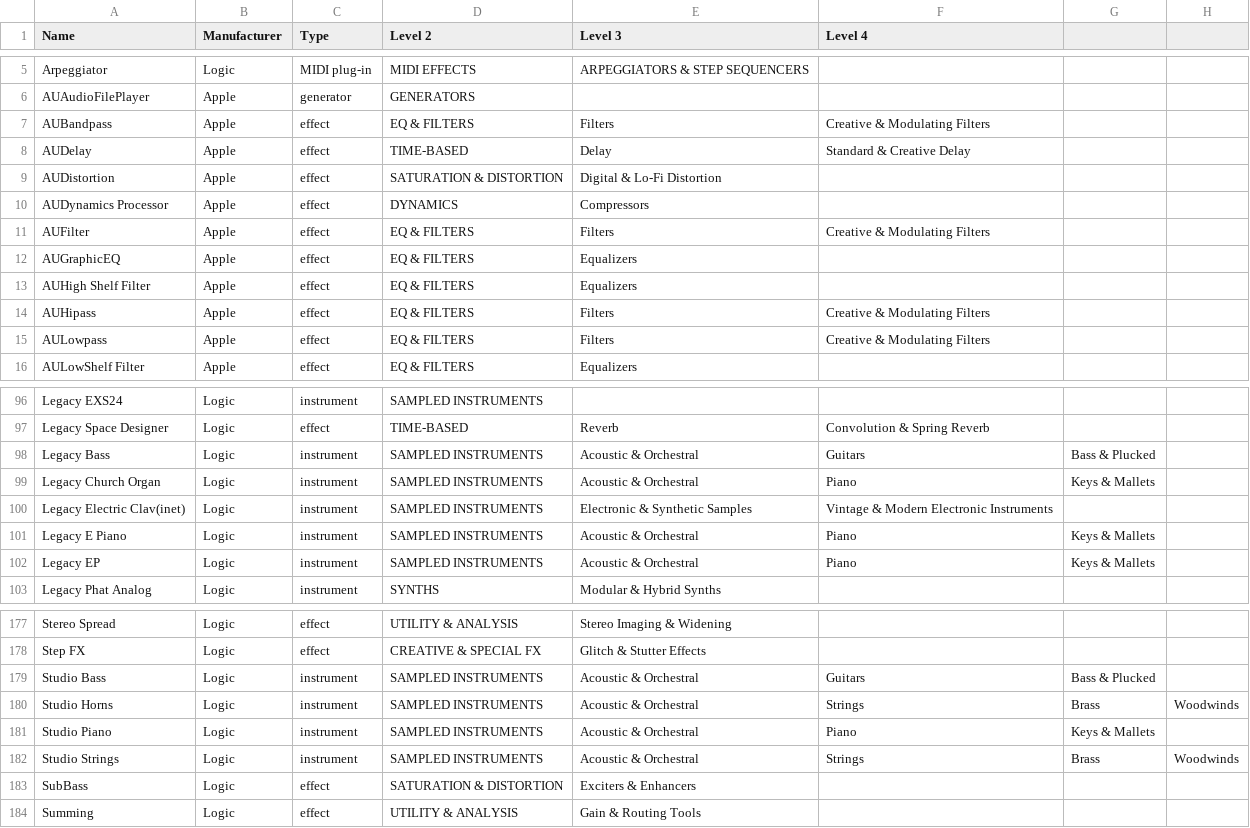
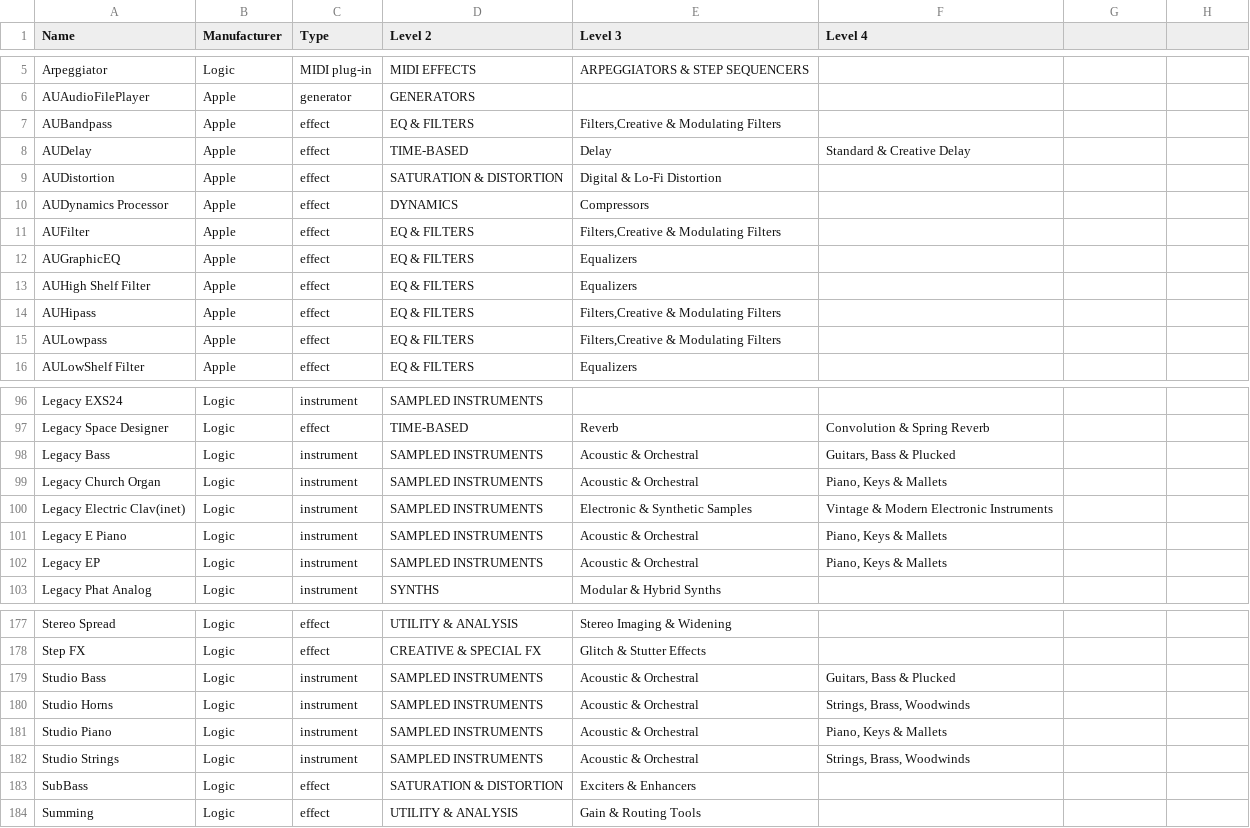
Before and after one commit to icetreee/plugins, a CSV file: stock_plugins_categorized.csv, drawn as a sheet; only a part is shown, gaps mark what is left out; the diff covers the shown part only.

```diff
--- a/stock_plugins_categorized.csv
+++ b/stock_plugins_categorized.csv
@@ -7,2 +7,2 @@ AUAudioFilePlayer,Apple,generator,GENERATORS,,,
-AUBandpass,Apple,effect,EQ & FILTERS,Filters,Creative & Modulating Filters
+AUBandpass,Apple,effect,EQ & FILTERS,"Filters,Creative & Modulating Filters",
 AUDelay,Apple,effect,TIME-BASED,Delay,Standard & Creative Delay
@@ -10,2 +10,2 @@ AUDistortion,Apple,effect,SATURATION & DISTORTION,Digital & Lo-Fi Distortion,
 AUDynamics Processor,Apple,effect,DYNAMICS,Compressors,
-AUFilter,Apple,effect,EQ & FILTERS,Filters,Creative & Modulating Filters
+AUFilter,Apple,effect,EQ & FILTERS,"Filters,Creative & Modulating Filters",
@@ -14,2 +14,2 @@ AUHigh Shelf Filter,Apple,effect,EQ & FILTERS,Equalizers,,
-AUHipass,Apple,effect,EQ & FILTERS,Filters,Creative & Modulating Filters
-AULowpass,Apple,effect,EQ & FILTERS,Filters,Creative & Modulating Filters
+AUHipass,Apple,effect,EQ & FILTERS,"Filters,Creative & Modulating Filters",
+AULowpass,Apple,effect,EQ & FILTERS,"Filters,Creative & Modulating Filters",
@@ -97,6 +97,6 @@ Legacy EXS24,Logic,instrument,SAMPLED INSTRUMENTS,,,
 Legacy Space Designer,Logic,effect,TIME-BASED,Reverb,Convolution & Spring Reverb
-Legacy Bass,Logic,instrument,SAMPLED INSTRUMENTS,Acoustic & Orchestral,Guitars, Bass & Plucked
-Legacy Church Organ,Logic,instrument,SAMPLED INSTRUMENTS,Acoustic & Orchestral,Piano, Keys & Mallets
+Legacy Bass,Logic,instrument,SAMPLED INSTRUMENTS,Acoustic & Orchestral,"Guitars, Bass & Plucked"
+Legacy Church Organ,Logic,instrument,SAMPLED INSTRUMENTS,Acoustic & Orchestral,"Piano, Keys & Mallets"
 Legacy Electric Clav(inet),Logic,instrument,SAMPLED INSTRUMENTS,Electronic & Synthetic Samples,Vintage & Modern Electronic Instruments
-Legacy E Piano,Logic,instrument,SAMPLED INSTRUMENTS,Acoustic & Orchestral,Piano, Keys & Mallets
-Legacy EP,Logic,instrument,SAMPLED INSTRUMENTS,Acoustic & Orchestral,Piano, Keys & Mallets
+Legacy E Piano,Logic,instrument,SAMPLED INSTRUMENTS,Acoustic & Orchestral,"Piano, Keys & Mallets"
+Legacy EP,Logic,instrument,SAMPLED INSTRUMENTS,Acoustic & Orchestral,"Piano, Keys & Mallets"
@@ -178,6 +178,6 @@ Stereo Spread,Logic,effect,UTILITY & ANALYSIS,Stereo Imaging & Widening,
 Step FX,Logic,effect,CREATIVE & SPECIAL FX,Glitch & Stutter Effects,
-Studio Bass,Logic,instrument,SAMPLED INSTRUMENTS,Acoustic & Orchestral,Guitars, Bass & Plucked
-Studio Horns,Logic,instrument,SAMPLED INSTRUMENTS,Acoustic & Orchestral,Strings, Brass, Woodwinds
-Studio Piano,Logic,instrument,SAMPLED INSTRUMENTS,Acoustic & Orchestral,Piano, Keys & Mallets
-Studio Strings,Logic,instrument,SAMPLED INSTRUMENTS,Acoustic & Orchestral,Strings, Brass, Woodwinds
+Studio Bass,Logic,instrument,SAMPLED INSTRUMENTS,Acoustic & Orchestral,"Guitars, Bass & Plucked"
+Studio Horns,Logic,instrument,SAMPLED INSTRUMENTS,Acoustic & Orchestral,"Strings, Brass, Woodwinds"
+Studio Piano,Logic,instrument,SAMPLED INSTRUMENTS,Acoustic & Orchestral,"Piano, Keys & Mallets"
+Studio Strings,Logic,instrument,SAMPLED INSTRUMENTS,Acoustic & Orchestral,"Strings, Brass, Woodwinds"
 SubBass,Logic,effect,SATURATION & DISTORTION,Exciters & Enhancers,
```
Also changed, not shown: 15 edited cells elsewhere in this file, 2 other files.
